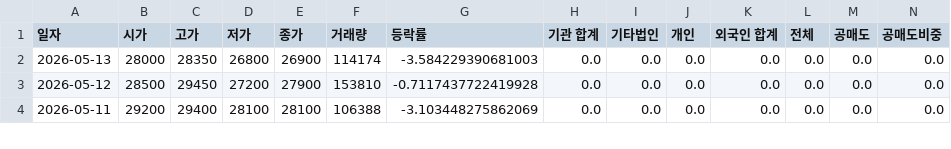
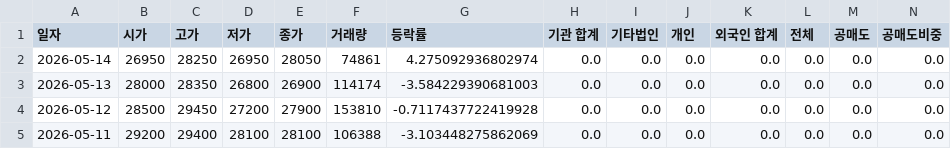
Before and after one commit to ccyun95/Broadcasting_entertainment_game_work, a CSV file: data/DearU_376300_stock_data.csv, drawn as a sheet; only a part is shown; rows hold the shown columns only; the diff names each change by its address in the sheet, - before the commit and + after, or states it on an @@ line.

```diff
--- a/data/DearU_376300_stock_data.csv
+++ b/data/DearU_376300_stock_data.csv
+row 2: 2026-05-14 | 26950 | 28250 | 26950 | 28050 | 74861 | 4.275092936802974 | 0.0 | 0.0 | 0.0 | 0.0 | 0.0 | 0.0 | 0.0
```
Also changed, not shown: data/HYBE_352820_stock_data.csv, data/JYP_Ent._035900_stock_data.csv, 6 other files.
